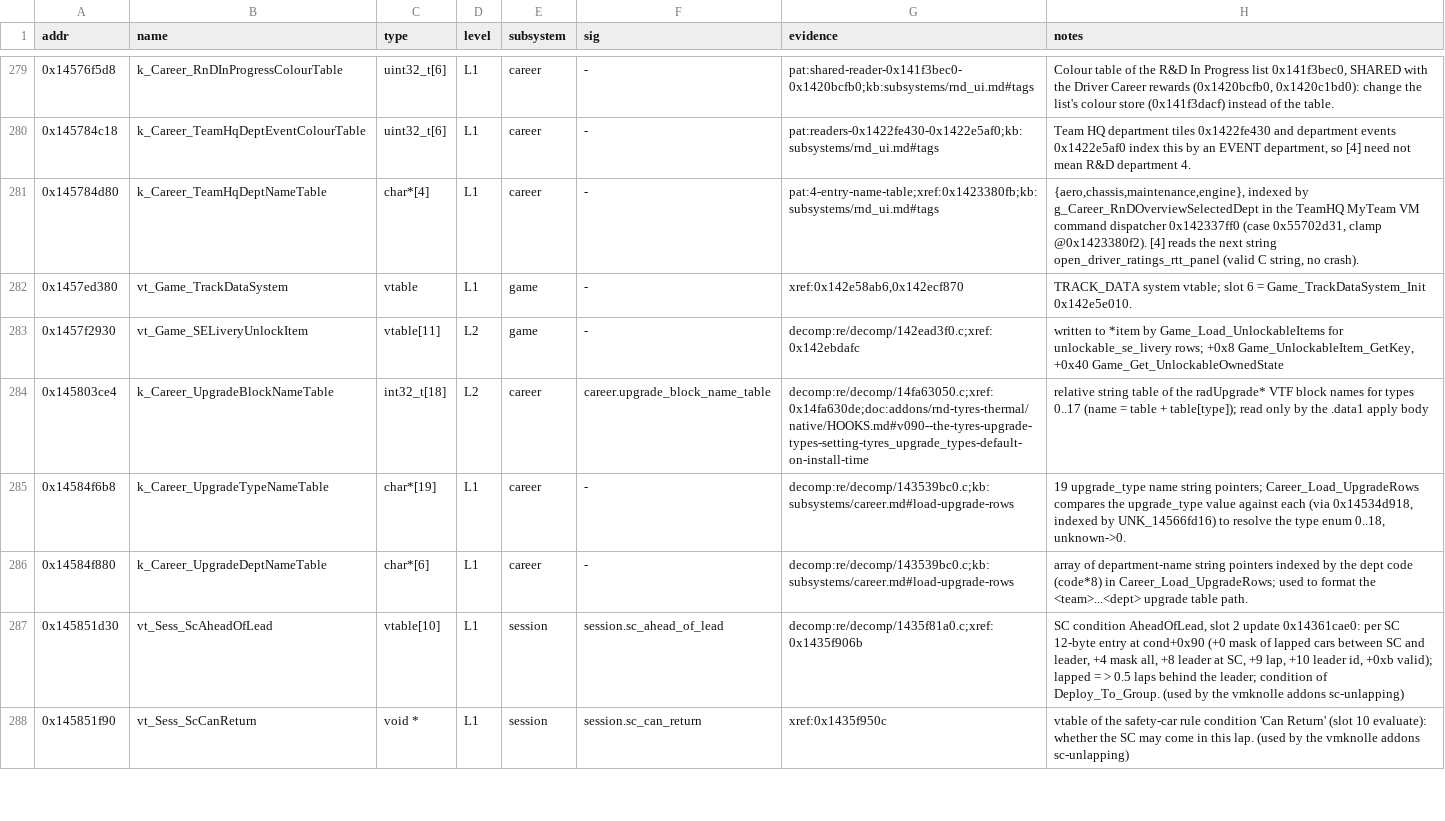
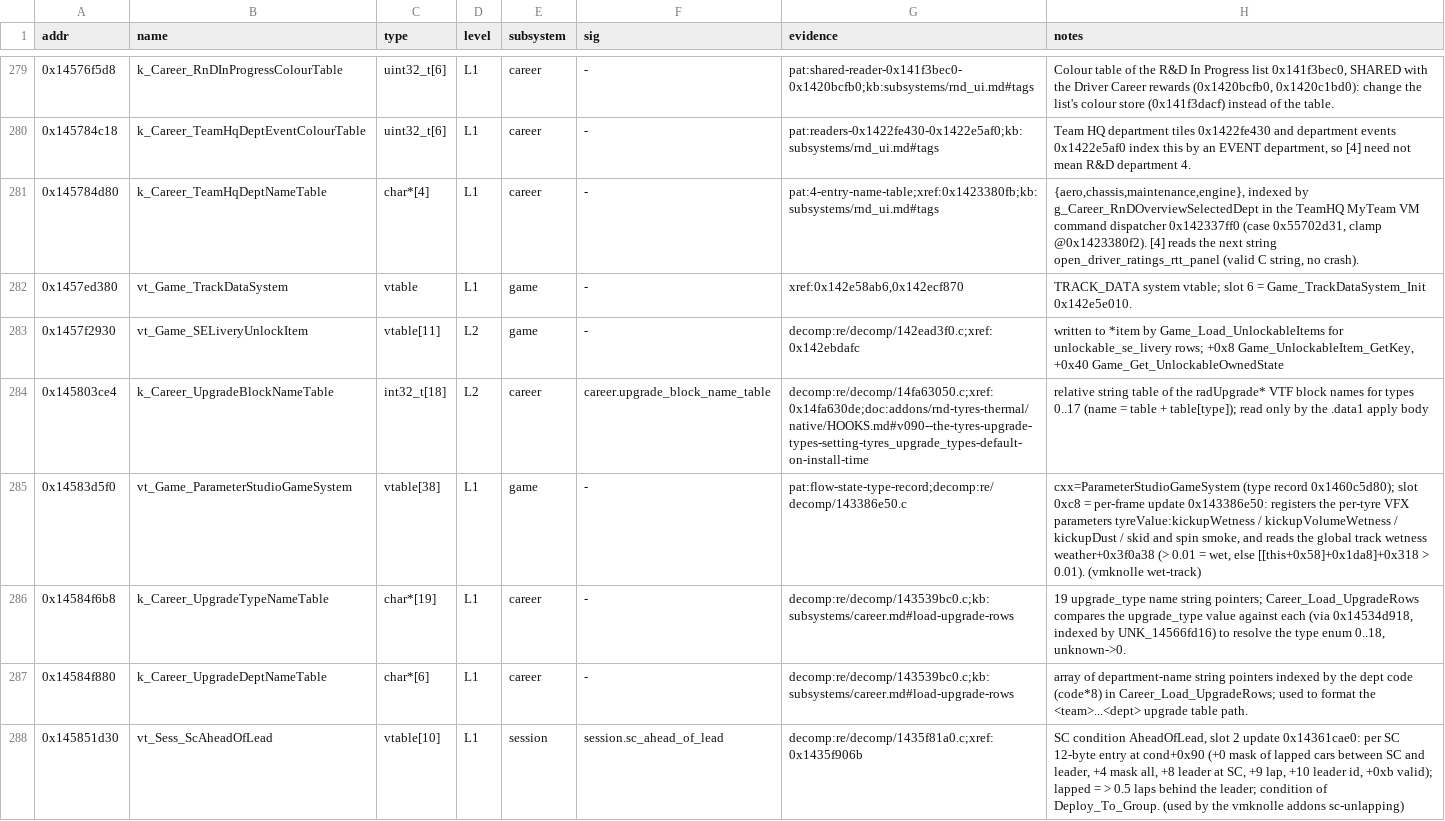
Before and after one commit to ArikSquad/SwoftyLauncher, a TSV file: re/db/globals.tsv, drawn as a sheet; only a part is shown, gaps mark what is left out; the shorter side is filled out with more unchanged rows; the diff covers the shown part only.

```diff
--- a/re/db/globals.tsv
+++ b/re/db/globals.tsv
@@ -284,2 +284,3 @@ addr	name	type	level	subsystem	sig	evidence	notes
 0x145803ce4	k_Career_UpgradeBlockNameTable	int32_t[18]	L2	career	career.upgrade_block_name_table	decomp:re/decomp/14fa63050.c;xref:0x14fa630de;doc:addons/rnd-tyres-thermal/native/HOOKS.md#v090--the-tyres-upgrade-types-setting-tyres_upgrade_types-default-on-install-time	relative string table of the radUpgrade* VTF block names for types 0..17 (name = table + table[type]); read only by the .data1 apply body
+0x14583d5f0	vt_Game_ParameterStudioGameSystem	vtable[38]	L1	game	-	pat:flow-state-type-record;decomp:re/decomp/143386e50.c	cxx=ParameterStudioGameSystem (type record 0x1460c5d80); slot 0xc8 = per-frame update 0x143386e50: registers the per-tyre VFX parameters tyreValue:kickupWetness / kickupVolumeWetness / kickupDust / skid and spin smoke, and reads the global track wetness weather+0x3f0a38 (> 0.01 = wet, else [[this+0x58]+0x1da8]+0x318 > 0.01). (vmknolle wet-track)
 0x14584f6b8	k_Career_UpgradeTypeNameTable	char*[19]	L1	career	-	decomp:re/decomp/143539bc0.c;kb:subsystems/career.md#load-upgrade-rows	19 upgrade_type name string pointers; Career_Load_UpgradeRows compares the upgrade_type value against each (via 0x14534d918, indexed by UNK_14566fd16) to resolve the type enum 0..18, unknown->0.
```
Also changed, not shown: 3 added rows elsewhere in this file, re/db/verify.tsv, 6 other files.
